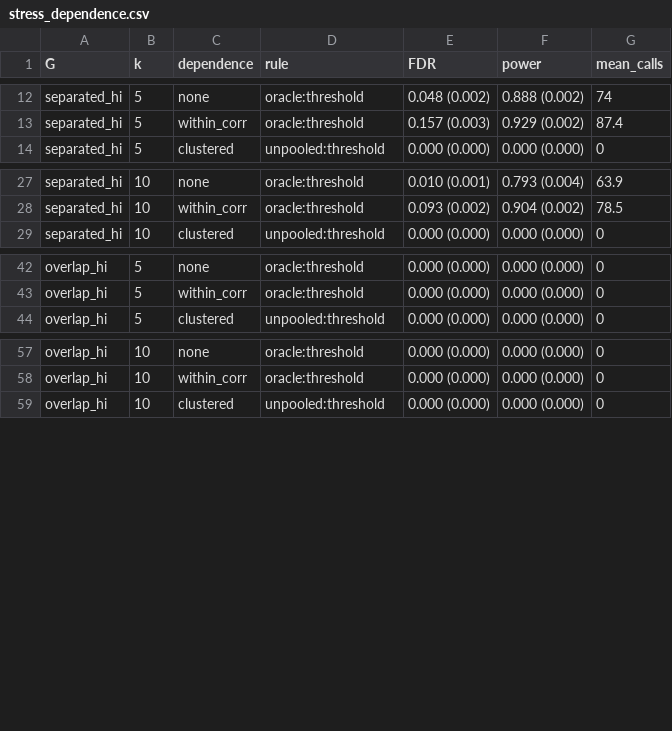
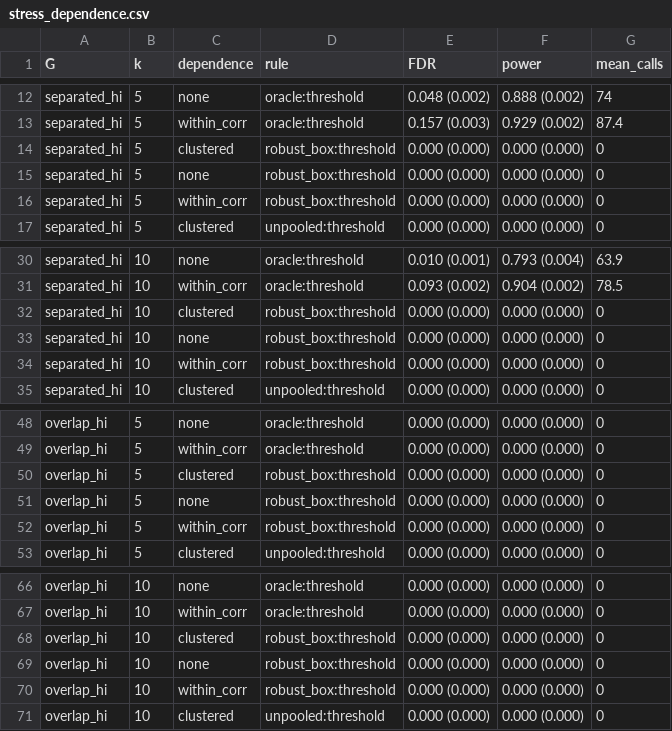
Before and after one commit to shikharsehgal1/agent-reliability-eb, a CSV file: results/tables/stress_dependence.csv, drawn as a sheet; only a part is shown, gaps mark what is left out.

```diff
--- a/results/tables/stress_dependence.csv
+++ b/results/tables/stress_dependence.csv
@@ -13,2 +13,5 @@
 "separated_hi","5","within_corr","oracle:threshold","0.157 (0.003)","0.929 (0.002)",87.4
+"separated_hi","5","clustered","robust_box:threshold","0.000 (0.000)","0.000 (0.000)",0
+"separated_hi","5","none","robust_box:threshold","0.000 (0.000)","0.000 (0.000)",0
+"separated_hi","5","within_corr","robust_box:threshold","0.000 (0.000)","0.000 (0.000)",0
 "separated_hi","5","clustered","unpooled:threshold","0.000 (0.000)","0.000 (0.000)",0
@@ -28,2 +31,5 @@
 "separated_hi","10","within_corr","oracle:threshold","0.093 (0.002)","0.904 (0.002)",78.5
+"separated_hi","10","clustered","robust_box:threshold","0.000 (0.000)","0.000 (0.000)",0
+"separated_hi","10","none","robust_box:threshold","0.000 (0.000)","0.000 (0.000)",0
+"separated_hi","10","within_corr","robust_box:threshold","0.000 (0.000)","0.000 (0.000)",0
 "separated_hi","10","clustered","unpooled:threshold","0.000 (0.000)","0.000 (0.000)",0
@@ -43,2 +49,5 @@
 "overlap_hi","5","within_corr","oracle:threshold","0.000 (0.000)","0.000 (0.000)",0
+"overlap_hi","5","clustered","robust_box:threshold","0.000 (0.000)","0.000 (0.000)",0
+"overlap_hi","5","none","robust_box:threshold","0.000 (0.000)","0.000 (0.000)",0
+"overlap_hi","5","within_corr","robust_box:threshold","0.000 (0.000)","0.000 (0.000)",0
 "overlap_hi","5","clustered","unpooled:threshold","0.000 (0.000)","0.000 (0.000)",0
@@ -58,2 +67,5 @@
 "overlap_hi","10","within_corr","oracle:threshold","0.000 (0.000)","0.000 (0.000)",0
+"overlap_hi","10","clustered","robust_box:threshold","0.000 (0.000)","0.000 (0.000)",0
+"overlap_hi","10","none","robust_box:threshold","0.000 (0.000)","0.000 (0.000)",0
+"overlap_hi","10","within_corr","robust_box:threshold","0.000 (0.000)","0.000 (0.000)",0
 "overlap_hi","10","clustered","unpooled:threshold","0.000 (0.000)","0.000 (0.000)",0
```
Also changed, not shown: results/tables/grid_sensitivity.csv, results/tables/grid_sensitivity_raw.csv, 16 other files.
